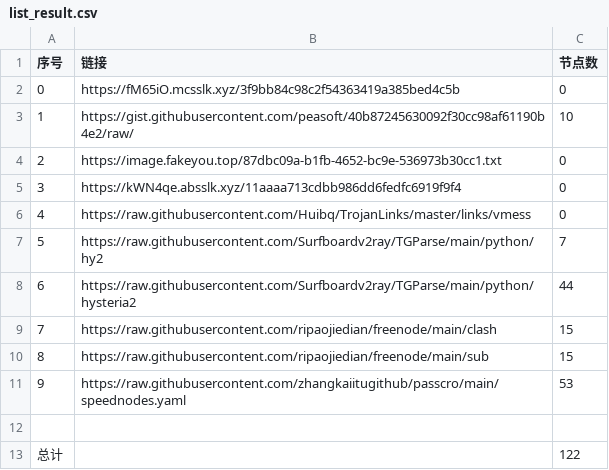
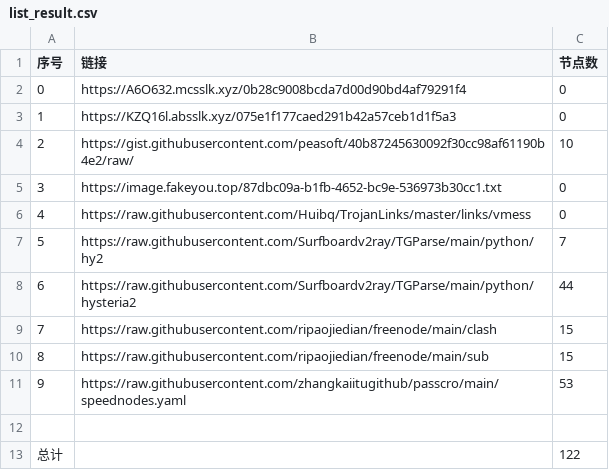
Before and after one commit to dqt081228OHVGFY/NoMoreWalls, a CSV file: list_result.csv, drawn as a sheet; removed rows and columns are numbered as before the commit, all else as after; the diff names each change by its address in the sheet, - before the commit and + after, or states it on an @@ line.

```diff
--- a/list_result.csv
+++ b/list_result.csv
-B2 (链接): https://fM65iO.mcsslk.xyz/3f9bb84c98c2f54363419a385bed4c5b
+B2 (链接): https://A6O632.mcsslk.xyz/0b28c9008bcda7d00d90bd4af79291f4
+row 3: 1 | https://KZQ16l.absslk.xyz/075e1f177caed291b42a57ceb1d1f5a3 | 0
@@ column A (序号) renumbered between rows 4 and 5 @@
-row 5: 3 | https://kWN4qe.absslk.xyz/11aaaa713cdbb986dd6fedfc6919f9f4 | 0
```
Also changed, not shown: 3 other files.
